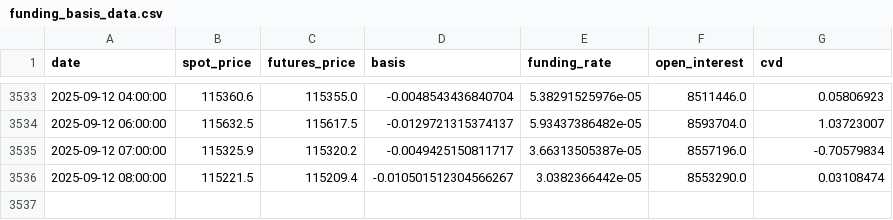
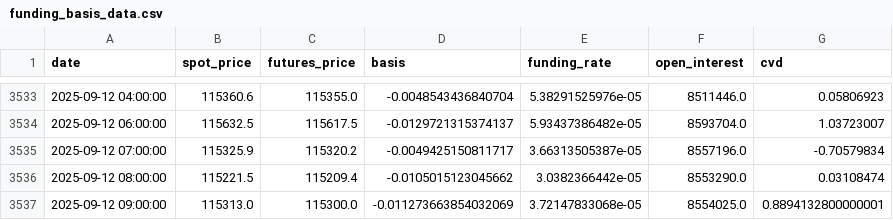
Before and after one commit to olzhas070701/BTC-Futures-Data, a CSV file: funding_basis_data.csv, drawn as a sheet; only a part is shown, gaps mark what is left out.

```diff
--- a/funding_basis_data.csv
+++ b/funding_basis_data.csv
@@ -3535,2 +3535,3 @@ date,spot_price,futures_price,basis,funding_rate,open_interest,cvd
 2025-09-12 07:00:00,115325.9,115320.2,-0.0049425150811717,3.66313505387e-05,8557196.0,-0.70579834
-2025-09-12 08:00:00,115221.5,115209.4,-0.010501512304566267,3.0382366442e-05,8553290.0,0.03108474
+2025-09-12 08:00:00,115221.5,115209.4,-0.0105015123045662,3.0382366442e-05,8553290.0,0.03108474
+2025-09-12 09:00:00,115313.0,115300.0,-0.011273663854032069,3.72147833068e-05,8554025.0,0.8894132800000001
```
